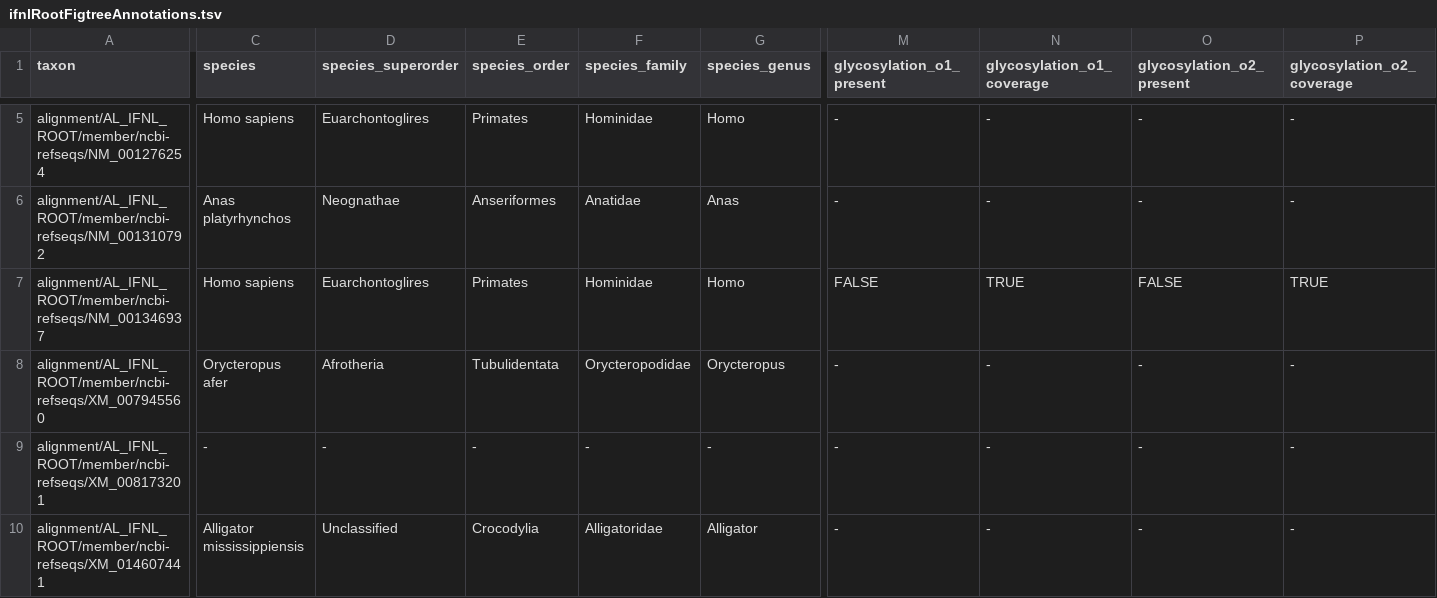
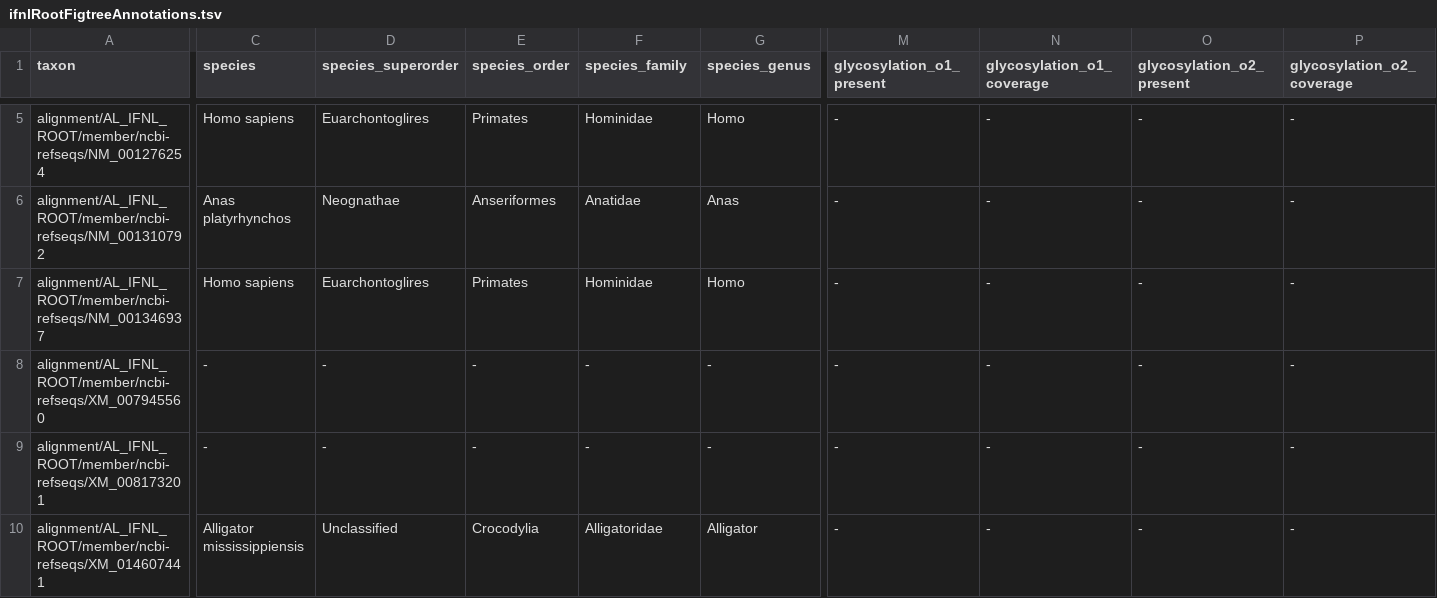
Before and after one commit to giffordlabcvr/IFNL-Evolution, a TSV file: trees/ifnlRootFigtreeAnnotations.tsv, drawn as a sheet; only a part is shown, gaps mark what is left out; the diff covers the shown part only; the diff names each change by its address in the sheet, - before the commit and + after, or states it on an @@ line.

```diff
--- a/trees/ifnlRootFigtreeAnnotations.tsv
+++ b/trees/ifnlRootFigtreeAnnotations.tsv
-M7 (glycosylation_o1_present): FALSE
+M7 (glycosylation_o1_present): -
-N7 (glycosylation_o1_coverage): TRUE
+N7 (glycosylation_o1_coverage): -
-O7 (glycosylation_o2_present): FALSE
+O7 (glycosylation_o2_present): -
-P7 (glycosylation_o2_coverage): TRUE
+P7 (glycosylation_o2_coverage): -
-C8 (species): Orycteropus afer
+C8 (species): -
-D8 (species_superorder): Afrotheria
+D8 (species_superorder): -
-E8 (species_order): Tubulidentata
+E8 (species_order): -
-F8 (species_family): Orycteropodidae
+F8 (species_family): -
-G8 (species_genus): Orycteropus
+G8 (species_genus): -
```
Also changed, not shown: 5 edited cells elsewhere in this file, 22 other files.
